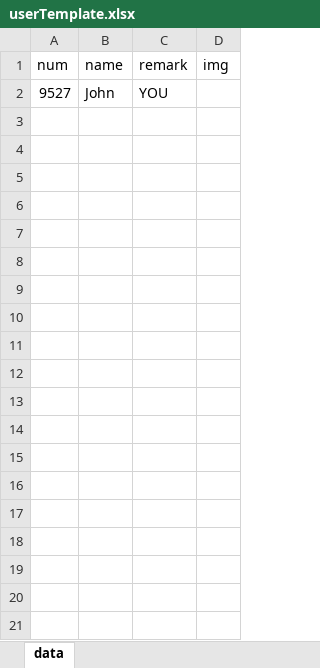
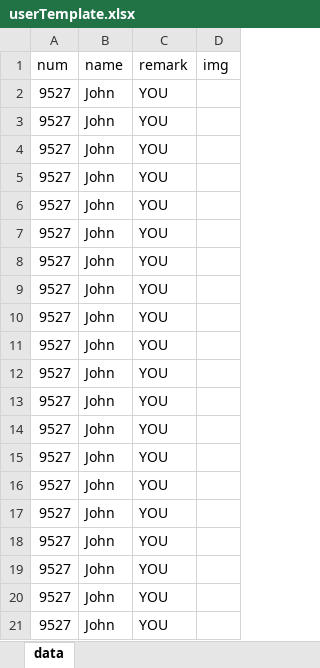
Before and after one commit to MrJimmyYi/lottery-app, an Excel workbook: src-tauri/resources/userTemplate.xlsx, sheet data, drawn as a sheet; only a part is shown; values as stored, in another font and other column widths than the file's, no borders; charts and pictures not drawn; the diff covers the shown part only; the diff names each change by its address in the sheet, - before the commit and + after, or states it on an @@ line.

```diff
--- a/src-tauri/resources/userTemplate.xlsx (sheet data)
+++ b/src-tauri/resources/userTemplate.xlsx (sheet data)
+row 3: 9527 | John | YOU
+row 4: 9527 | John | YOU
+row 5: 9527 | John | YOU
+row 6: 9527 | John | YOU
+row 7: 9527 | John | YOU
+row 8: 9527 | John | YOU
+row 9: 9527 | John | YOU
+row 10: 9527 | John | YOU
+row 11: 9527 | John | YOU
+row 12: 9527 | John | YOU
+row 13: 9527 | John | YOU
+row 14: 9527 | John | YOU
+row 15: 9527 | John | YOU
+row 16: 9527 | John | YOU
+row 17: 9527 | John | YOU
+row 18: 9527 | John | YOU
+row 19: 9527 | John | YOU
+row 20: 9527 | John | YOU
+row 21: 9527 | John | YOU
```
Also changed, not shown: 80 added rows elsewhere in this sheet, charts or pictures, 8 other files.
